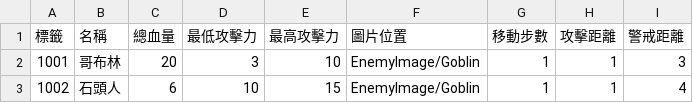
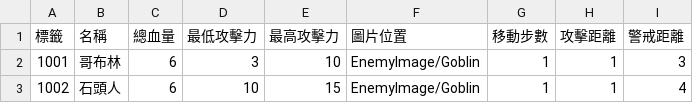
Before and after one commit to yucheng0210/Card, a CSV file: Assets/StreamingAssets/ENEMYLIST.csv, drawn as a sheet.

```diff
--- a/Assets/StreamingAssets/ENEMYLIST.csv
+++ b/Assets/StreamingAssets/ENEMYLIST.csv
@@ -1,3 +1,3 @@
 標籤,名稱,總血量,最低攻擊力,最高攻擊力,圖片位置,移動步數,攻擊距離,警戒距離
-1001,哥布林,20,3,10,EnemyImage/Goblin,1,1,3
+1001,哥布林,6,3,10,EnemyImage/Goblin,1,1,3
 1002,石頭人,6,10,15,EnemyImage/Goblin,1,1,4
```
Also changed, not shown: Assets/StreamingAssets/LEVELTYPELIST.csv, 26 other files.
